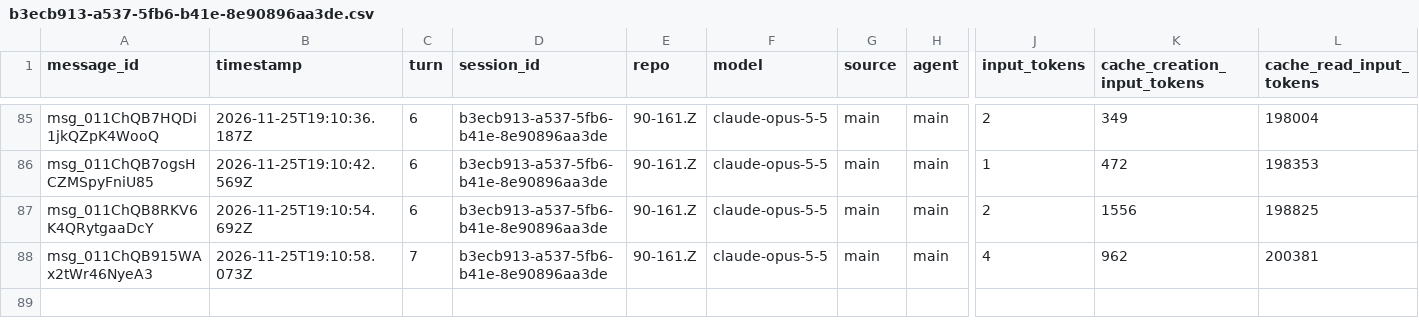
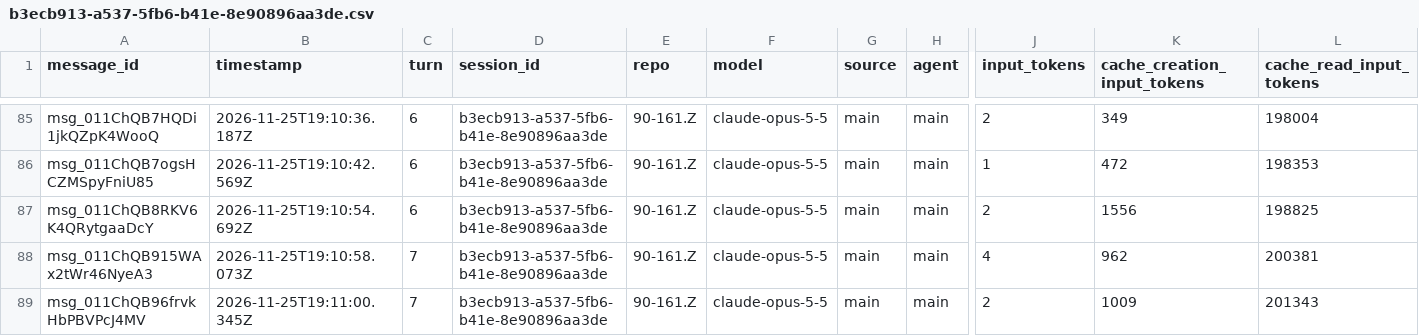
Before and after one commit to rhope-ops/90-161.Z, a CSV file: sessions/b3ecb913-a537-5fb6-b41e-8e90896aa3de.csv, drawn as a sheet; only a part is shown, gaps mark what is left out; rows hold the shown columns only; the diff names each change by its address in the sheet, - before the commit and + after, or states it on an @@ line.

```diff
--- a/sessions/b3ecb913-a537-5fb6-b41e-8e90896aa3de.csv
+++ b/sessions/b3ecb913-a537-5fb6-b41e-8e90896aa3de.csv
+row 89: msg_011ChQB96frvkHbPBVPcJ4MV | 2026-11-25T19:11:00.345Z | 7 | b3ecb913-a537-5fb6-b41e-8e90896aa3de | 90-161.Z | claude-opus-5-5 | main | main | 2 | 1009 | 201343
```
